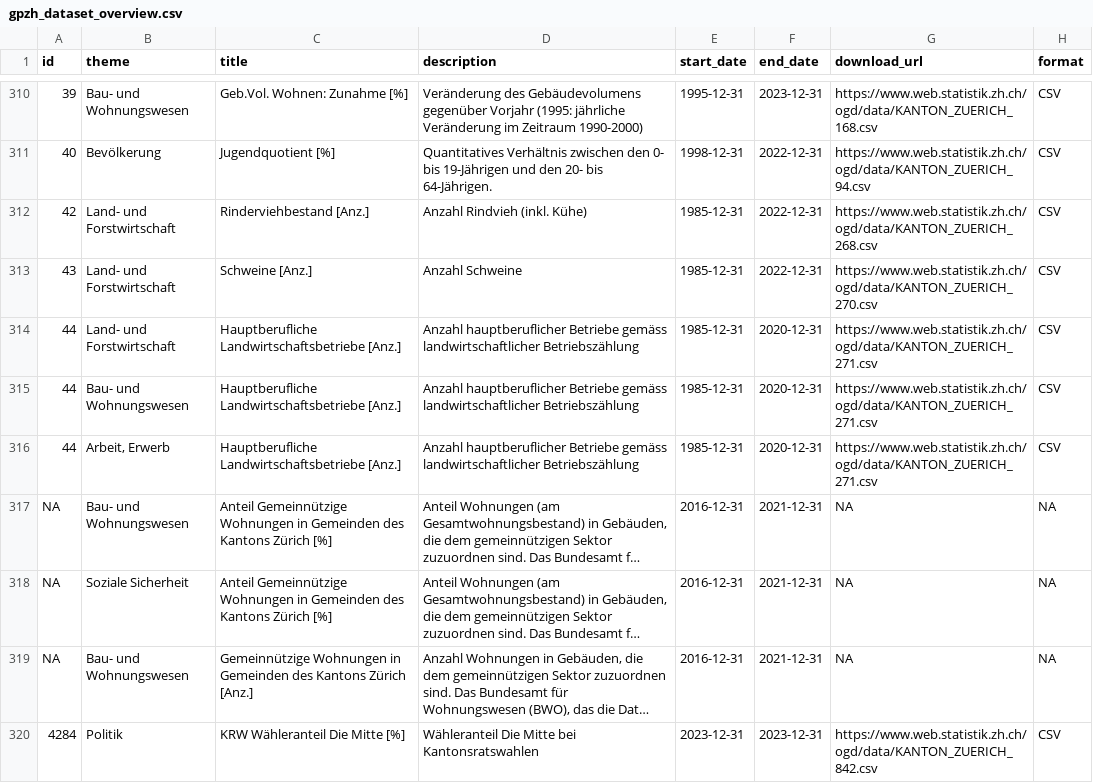
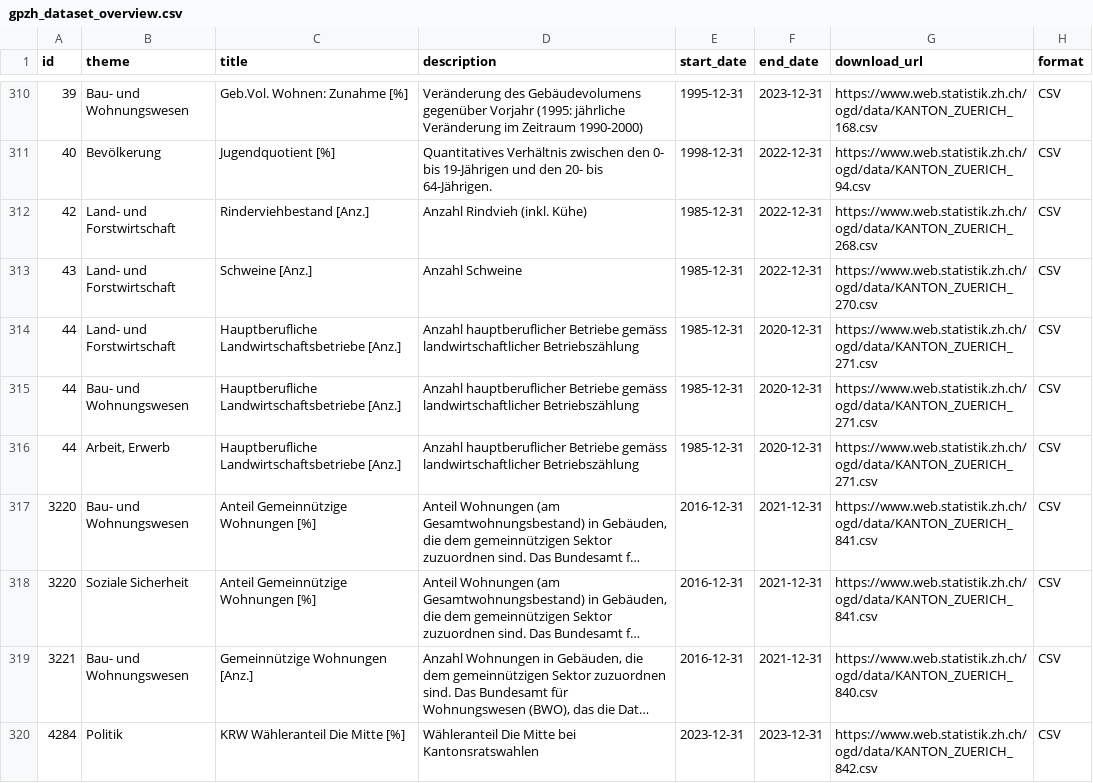
Before and after one commit to statistikZH/API_Gemeindeportraet, a CSV file: output/gpzh_dataset_overview.csv, drawn as a sheet; only a part is shown, gaps mark what is left out; long unchanged cells end in …; the diff names each change by its address in the sheet, - before the commit and + after, or states it on an @@ line.

Commit message:
Manual correction, as two records deviate from the logic of the other records when naming dataset and resource title.

```diff
--- a/output/gpzh_dataset_overview.csv
+++ b/output/gpzh_dataset_overview.csv
-A317:A318 (id): NA
+A317:A318 (id): 3220
-C317:C318 (title): …Gemeinnützige Wohnungen in Gemeinden des Kantons Zürich [%]
+C317:C318 (title): …Gemeinnützige Wohnungen [%]
-G317:G318 (download_url): NA
+G317:G318 (download_url): https://www.web.statistik.zh.ch/ogd/data/KANTON_ZUERICH_841.csv
-H317:H319 (format): NA
+H317:H319 (format): CSV
-A319 (id): NA
+A319 (id): 3221
-C319 (title): Gemeinnützige Wohnungen in Gemeinden des Kantons Zürich [Anz.]
+C319 (title): Gemeinnützige Wohnungen [Anz.]
-G319 (download_url): NA
+G319 (download_url): https://www.web.statistik.zh.ch/ogd/data/KANTON_ZUERICH_840.csv
```
Also changed, not shown: 2 other files.
